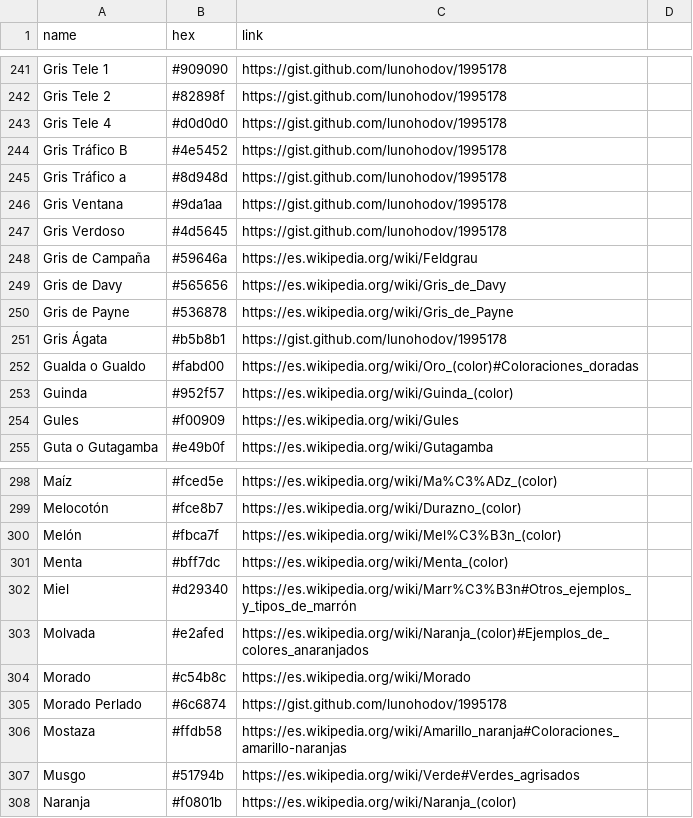
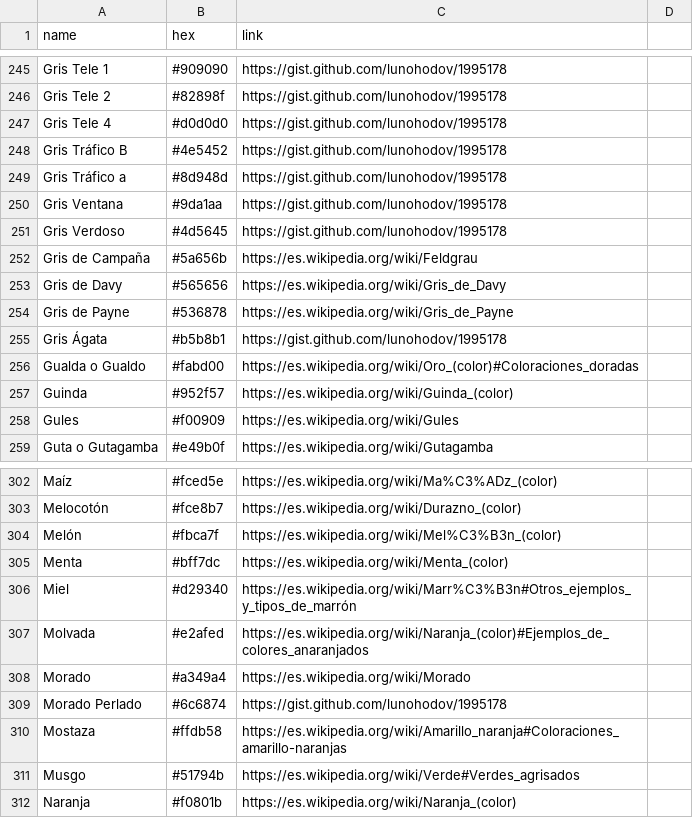
Before and after one commit to meodai/nombres-de-colores, a CSV file: colors.csv, drawn as a sheet; only a part is shown, gaps mark what is left out; the diff covers the shown part only.

```diff
--- a/colors.csv
+++ b/colors.csv
@@ -247,3 +251,3 @@ Gris Ventana,#9da1aa,https://gist.github.com/lunohodov/1995178
 Gris Verdoso,#4d5645,https://gist.github.com/lunohodov/1995178
-Gris de Campaña,#59646a,https://es.wikipedia.org/wiki/Feldgrau
+Gris de Campaña,#5a656b,https://es.wikipedia.org/wiki/Feldgrau
 Gris de Davy,#565656,https://es.wikipedia.org/wiki/Gris_de_Davy
@@ -303,3 +307,3 @@ Miel,#d29340,https://es.wikipedia.org/wiki/Marr%C3%B3n#Otros_ejemplos_y_tipos_de
 Molvada,#e2afed,https://es.wikipedia.org/wiki/Naranja_(color)#Ejemplos_de_colores_anaranjados
-Morado,#c54b8c,https://es.wikipedia.org/wiki/Morado
+Morado,#a349a4,https://es.wikipedia.org/wiki/Morado
 Morado Perlado,#6c6874,https://gist.github.com/lunohodov/1995178
```
Also changed, not shown: 13 added rows, 1 removed row and 5 edited cells elsewhere in this file, 5 other files.
